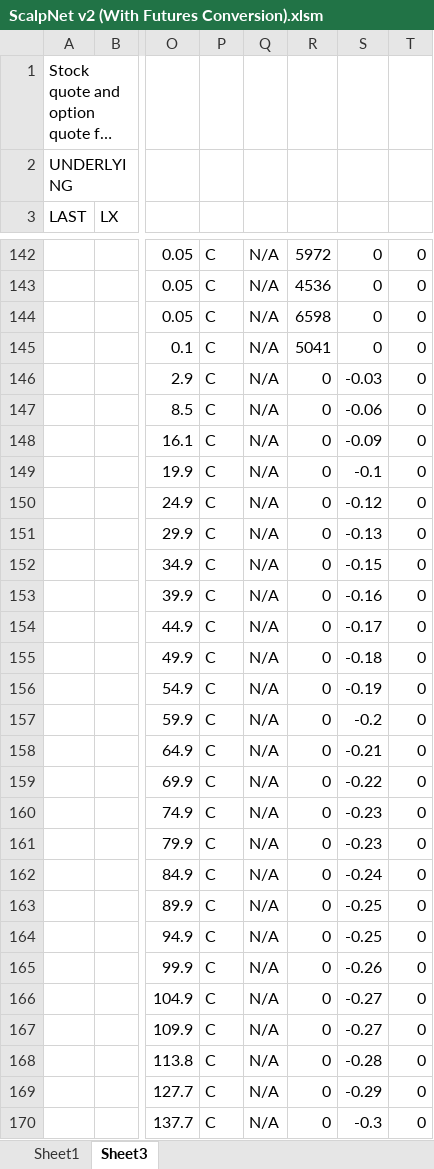
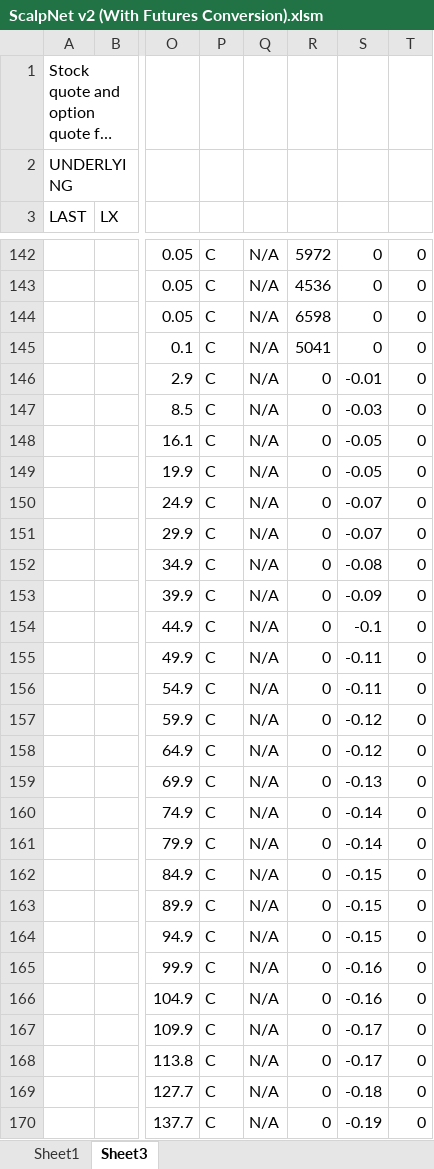
Before and after one commit to Solstice-Designs/ScalpNet-v1, an Excel workbook: data/ScalpNet v2 (With Futures Conversion).xlsm, sheet Sheet3, drawn as a sheet; only a part is shown, gaps mark what is left out; long unchanged cells end in …; values as stored, in another font and other column widths than the file's, no borders; the diff covers the shown part only; the diff names each change by its address in the sheet, - before the commit and + after, or states it on an @@ line.

```diff
--- a/data/ScalpNet v2 (With Futures Conversion).xlsm (sheet Sheet3)
+++ b/data/ScalpNet v2 (With Futures Conversion).xlsm (sheet Sheet3)
-S146: -0.03
+S146: -0.01
-S147: -0.06
+S147: -0.03
-S148: -0.09
+S148: -0.05
-S149: -0.1
+S149: -0.05
-S150: -0.12
+S150: -0.07
-S151: -0.13
+S151: -0.07
-S152: -0.15
+S152: -0.08
-S153: -0.16
+S153: -0.09
-S154: -0.17
+S154: -0.1
-S155: -0.18
+S155: -0.11
-S156: -0.19
+S156: -0.11
-S157: -0.2
+S157: -0.12
-S158: -0.21
+S158: -0.12
-S159: -0.22
+S159: -0.13
-S160:S161: -0.23
+S160:S161: -0.14
-S162: -0.24
+S162: -0.15
-S163:S164: -0.25
+S163:S164: -0.15
-S165: -0.26
+S165: -0.16
-S166: -0.27
+S166: -0.16
-S167: -0.27
+S167: -0.17
-S168: -0.28
+S168: -0.17
-S169: -0.29
+S169: -0.18
-S170: -0.3
+S170: -0.19
```
Also changed, not shown: 1 added row, 1 removed row and 23 edited cells elsewhere in this sheet, sheet Sheet1, 26 other files.
